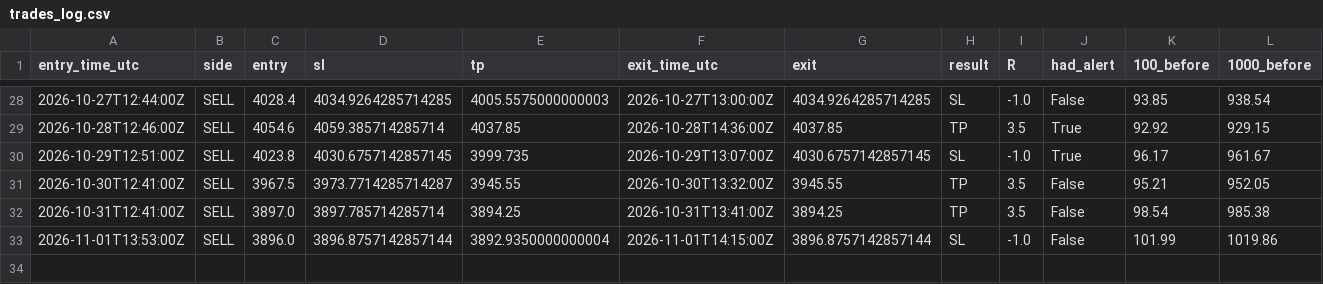
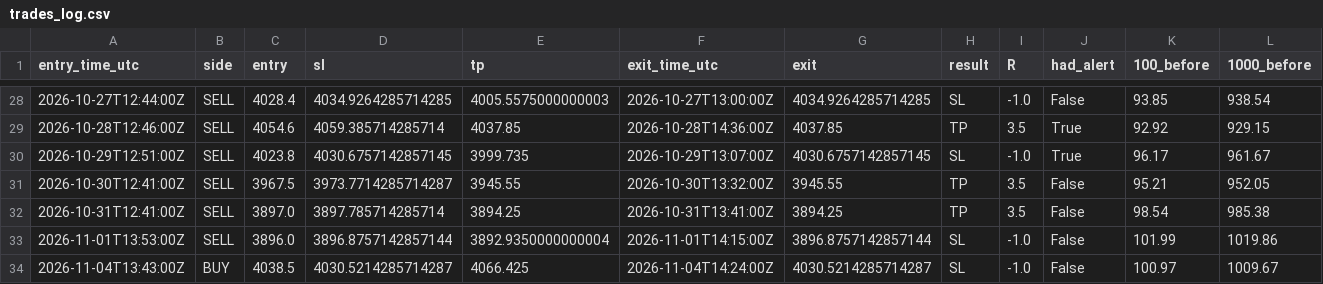
Before and after one commit to VybeEdge/paxg-orb-monitor, a CSV file: trades_log.csv, drawn as a sheet; only a part is shown, gaps mark what is left out; rows hold the shown columns only; the diff names each change by its address in the sheet, - before the commit and + after, or states it on an @@ line.

```diff
--- a/trades_log.csv
+++ b/trades_log.csv
+row 34: 2026-11-04T13:43:00Z | BUY | 4038.5 | 4030.5214285714287 | 4066.425 | 2026-11-04T14:24:00Z | 4030.5214285714287 | SL | -1.0 | False | 100.97 | 1009.67
```
Also changed, not shown: 4 other files.
